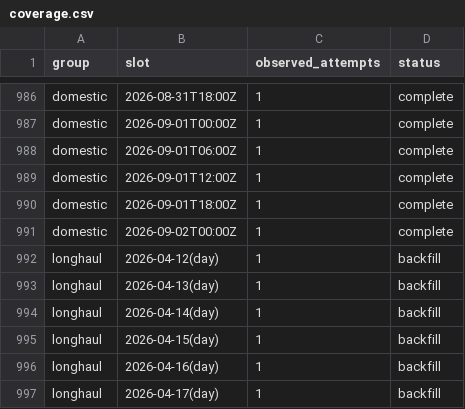
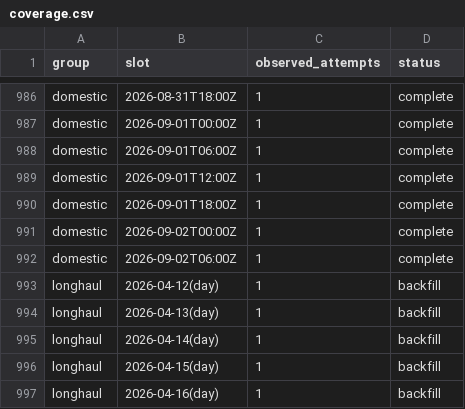
Before and after one commit to jacob7choi-xyz/fli-tracker, a CSV file: coverage.csv, drawn as a sheet; only a part is shown, gaps mark what is left out; the shorter side is filled out with more unchanged rows; the diff names each change by its address in the sheet, - before the commit and + after, or states it on an @@ line.

```diff
--- a/coverage.csv
+++ b/coverage.csv
+row 992: domestic | 2026-09-02T06:00Z | 1 | complete
```
Also changed, not shown: 1 other file.
